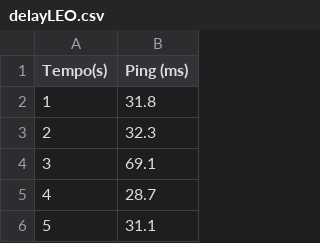
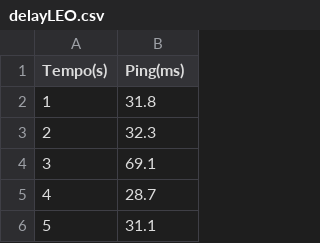
Before and after one commit to RobertoSaeger/ExperimentoFPS, a CSV file: delayLEO.csv, drawn as a sheet; only a part is shown.

Commit message:
Update delayLEO.csv

```diff
--- a/delayLEO.csv
+++ b/delayLEO.csv
@@ -1,2 +1,2 @@
-Tempo(s),Ping (ms)
+Tempo(s),Ping(ms)
 1,31.8
```
